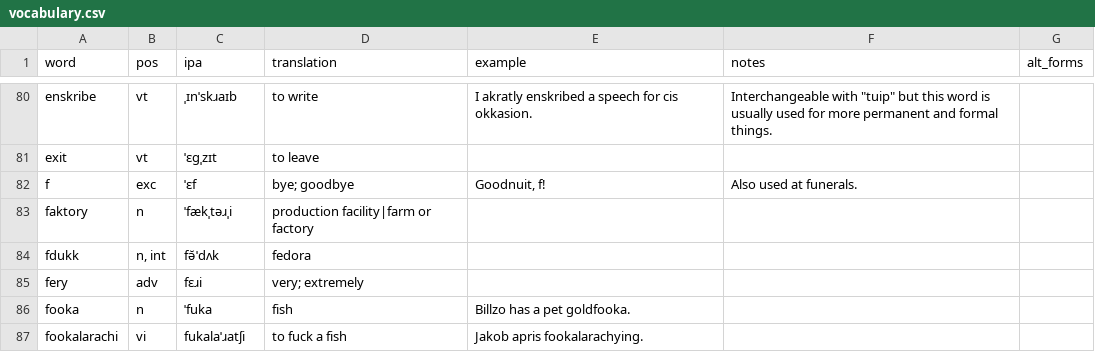
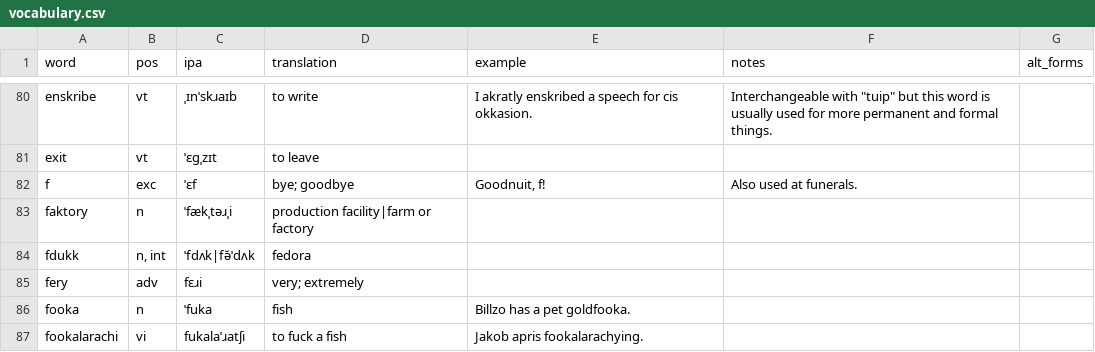
Before and after one commit to SeriousGuy888/Billzonian, a CSV file: vocabulary.csv, drawn as a sheet; only a part is shown, gaps mark what is left out.

Commit message:
fdukk

```diff
--- a/vocabulary.csv
+++ b/vocabulary.csv
@@ -83,3 +83,3 @@ f,exc,ˈɛf,bye; goodbye,"Goodnuit, f!",Also used at funerals.,
 faktory,n,ˈfækˌtəɹˌi,production facility|farm or factory,,,
-fdukk,"n, int",fə̆ˈdʌk,fedora,,,
+fdukk,"n, int",ˈfdʌk|fə̆ˈdʌk,fedora,,,
 fery,adv,fɛɹi,very; extremely,,,
```
